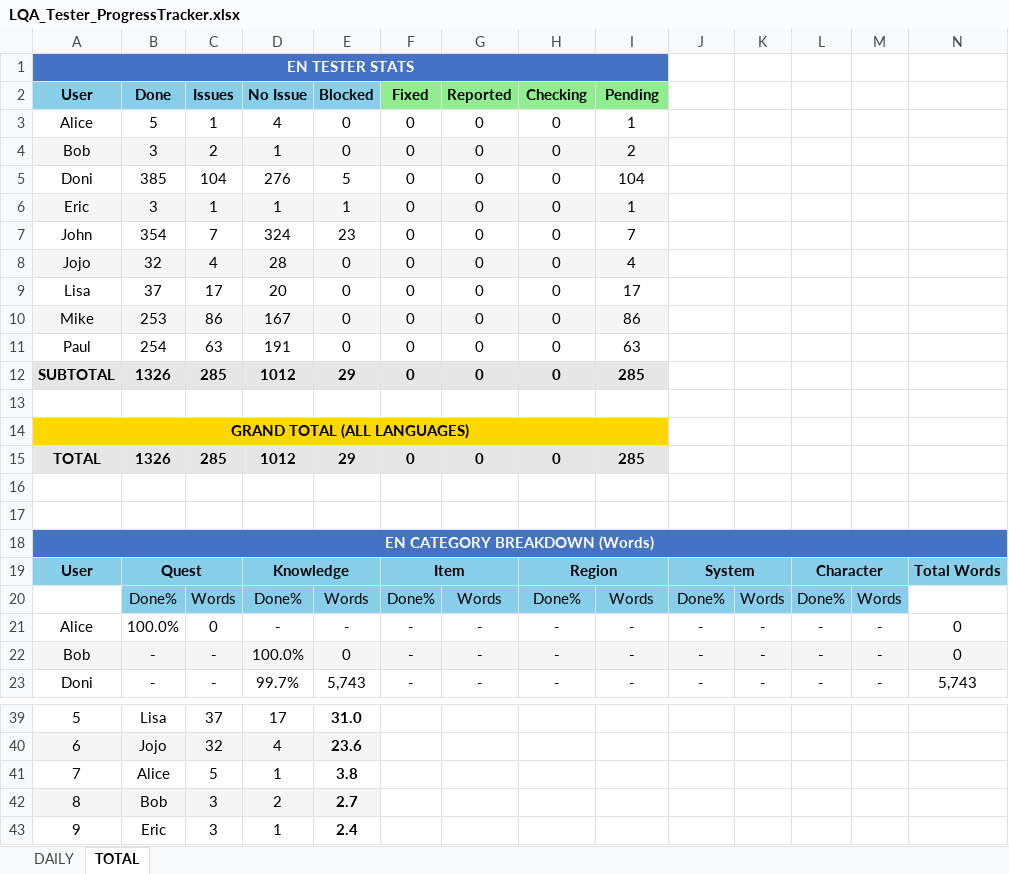
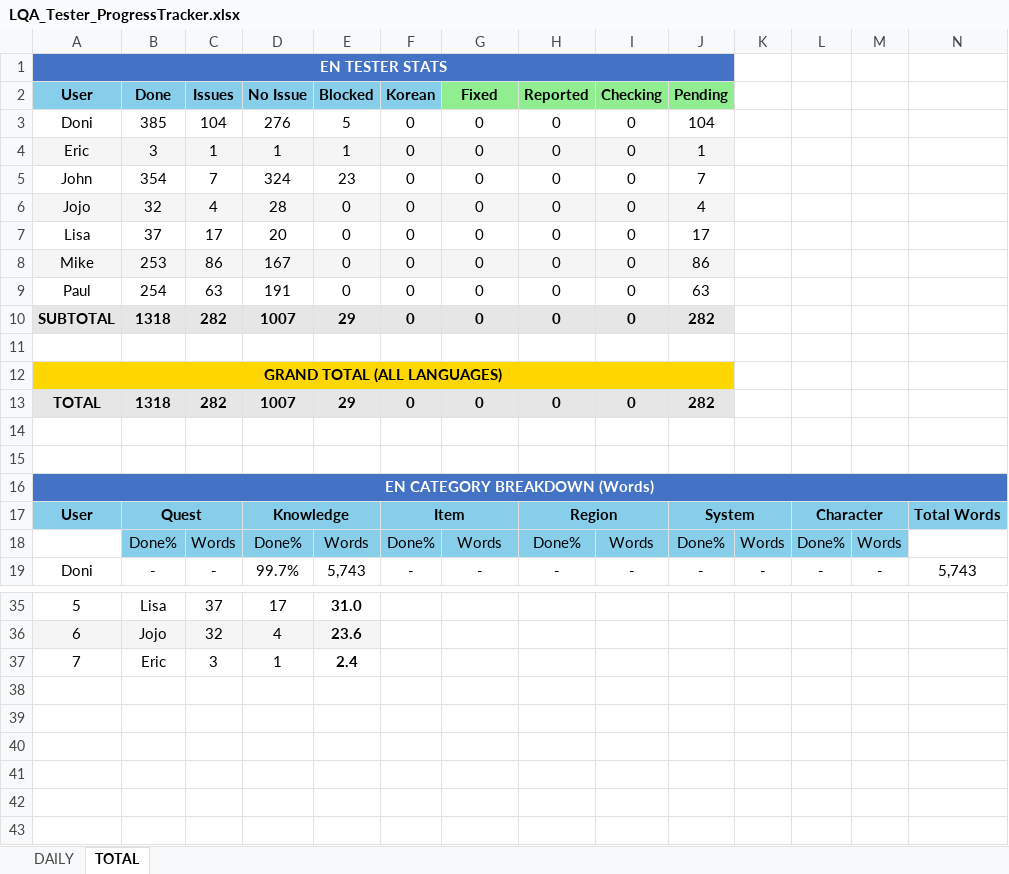
Before and after one commit to NeilVibe/LocalizationTools, an Excel workbook: RessourcesForCodingTheProject/NewScripts/QAExcelCompiler/LQA_Tester_ProgressTracker.xlsx, sheet TOTAL, drawn as a sheet; only a part is shown, gaps mark what is left out; values as stored, in another font and other column widths than the file's, no borders; removed rows and columns are numbered as before the commit, all else as after; the diff covers the shown part only; the diff names each change by its address in the sheet, - before the commit and + after, or states it on an @@ line.

```diff
--- a/RessourcesForCodingTheProject/NewScripts/QAExcelCompiler/LQA_Tester_ProgressTracker.xlsx (sheet TOTAL)
+++ b/RessourcesForCodingTheProject/NewScripts/QAExcelCompiler/LQA_Tester_ProgressTracker.xlsx (sheet TOTAL)
-A1:I1 merged
+A1:J1 merged
-F2: Fixed
+F2: Korean
-F2 fill: #90EE90
+F2 fill: #87CEEB
-G2: Reported
+G2: Fixed
-H2: Checking
+H2: Reported
-I2: Pending
+I2: Checking
-J2: (empty)
+J2: Pending
-J2 fill: none
+J2 fill: #90EE90
-row 3: Alice | 5 | 1 | 4 | 0 | 0 | 0 | 0 | 1
-row 4: Bob | 3 | 2 | 1 | 0 | 0 | 0 | 0 | 2
-I3 (Checking): 104
+I3 (Checking): 0
-J3 (Pending): (empty)
+J3 (Pending): 104
-I4 (Checking): 1
+I4 (Checking): 0
-J4 (Pending): (empty)
+J4 (Pending): 1
-J4 fill: none
+J4 fill: #F5F5F5
-I5 (Checking): 7
+I5 (Checking): 0
-J5 (Pending): (empty)
+J5 (Pending): 7
-I6 (Checking): 4
+I6 (Checking): 0
-J6 (Pending): (empty)
+J6 (Pending): 4
-J6 fill: none
+J6 fill: #F5F5F5
-I7 (Checking): 17
+I7 (Checking): 0
-J7 (Pending): (empty)
+J7 (Pending): 17
-I8 (Checking): 86
+I8 (Checking): 0
-J8 (Pending): (empty)
+J8 (Pending): 86
-J8 fill: none
+J8 fill: #F5F5F5
-I9 (Checking): 63
+I9 (Checking): 0
-J9 (Pending): (empty)
+J9 (Pending): 63
-row 12: SUBTOTAL | 1326 | 285 | 1012 | 29 | 0 | 0 | 0 | 285
+row 10: SUBTOTAL | 1318 | 282 | 1007 | 29 | 0 | 0 | 0 | 0 | 282
-A14:I14 merged
+A12:J12 merged
-row 15: TOTAL | 1326 | 285 | 1012 | 29 | 0 | 0 | 0 | 285
+row 13: TOTAL | 1318 | 282 | 1007 | 29 | 0 | 0 | 0 | 0 | 282
-row 21: Alice | 100.0% | 0 | - | - | - | - | - | - | - | - | - | - | 0
-row 22: Bob | - | - | 100.0% | 0 | - | - | - | - | - | - | - | - | 0
-row 41: 7 | Alice | 5 | 1 | 3.8
-row 42: 8 | Bob | 3 | 2 | 2.7
@@ column A (User) renumbered from row 37 down @@
```
Also changed, not shown: 1 edited cell elsewhere in this sheet, sheet DAILY, RessourcesForCodingTheProject/NewScripts/QAExcelCompiler/Masterfolder_EN/Master_Knowledge.xlsx, RessourcesForCodingTheProject/NewScripts/QAExcelCompiler/Masterfolder_EN/Master_Quest.xlsx, 25 other files.
